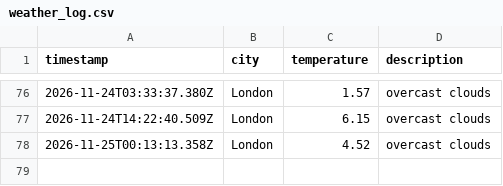
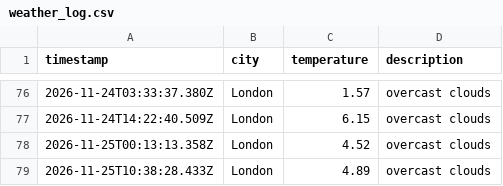
Before and after one commit to Webbie-AAA/weather_app_workflow, a CSV file: data/weather_log.csv, drawn as a sheet; only a part is shown, gaps mark what is left out.

```diff
--- a/data/weather_log.csv
+++ b/data/weather_log.csv
@@ -78 +78,2 @@ timestamp,city,temperature,description
 2026-11-25T00:13:13.358Z,London,4.52,overcast clouds
+2026-11-25T10:38:28.433Z,London,4.89,overcast clouds
```
Also changed, not shown: 1 other file.
